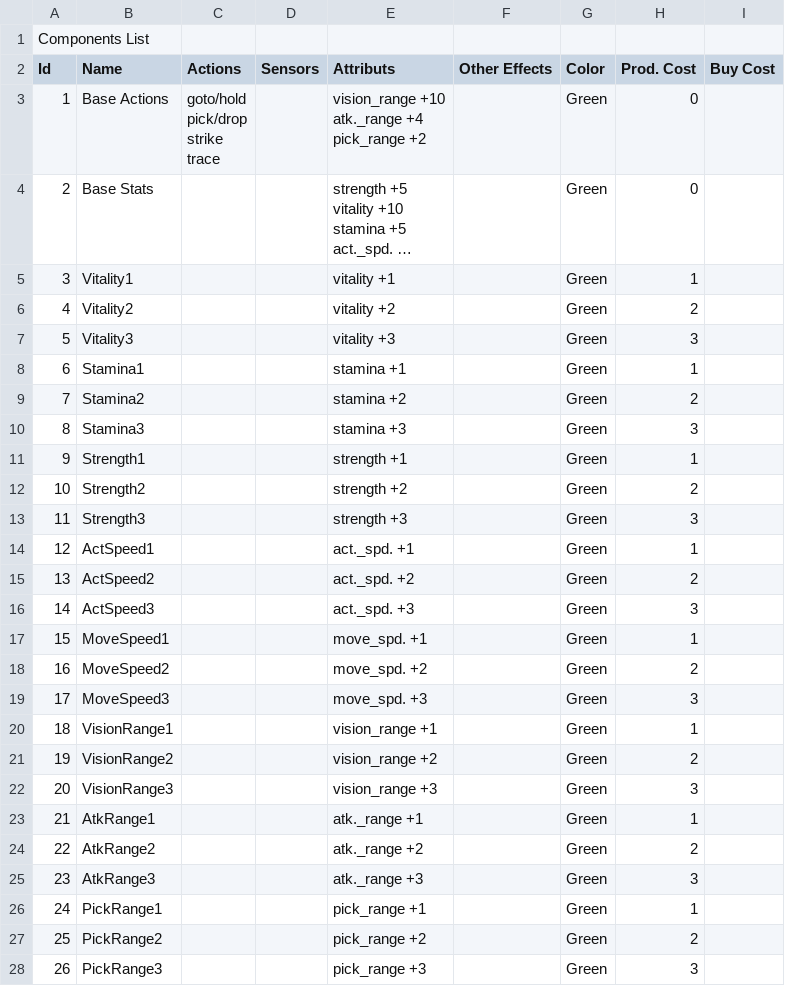
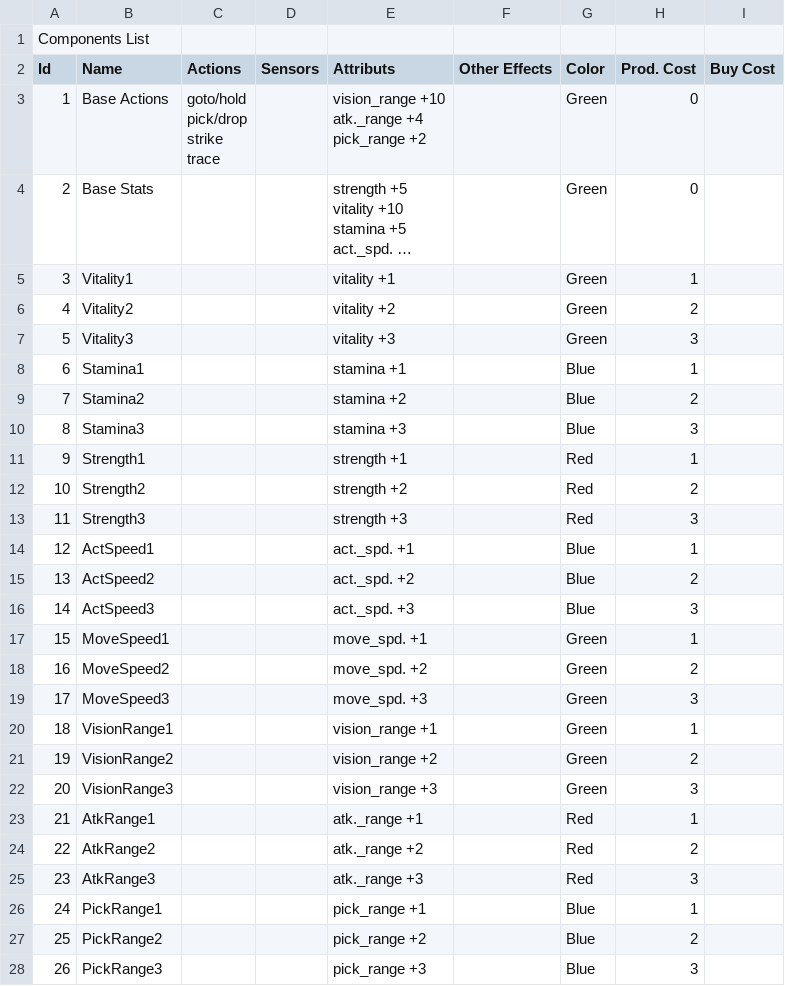
Before and after one commit to galliotgreg/Lumy_Naissance, a CSV file: Assets/Inputs/Components/components.csv, drawn as a sheet; long unchanged cells end in …; the diff names each change by its address in the sheet, - before the commit and + after, or states it on an @@ line.

Commit message:
Updates Input

```diff
--- a/Assets/Inputs/Components/components.csv
+++ b/Assets/Inputs/Components/components.csv
-G8:G10 (Color): Green
+G8:G10 (Color): Blue
-G11:G13 (Color): Green
+G11:G13 (Color): Red
-G14:G16 (Color): Green
+G14:G16 (Color): Blue
-G23:G25 (Color): Green
+G23:G25 (Color): Red
-G26:G28 (Color): Green
+G26:G28 (Color): Blue
```
Also changed, not shown: 1 other file.
